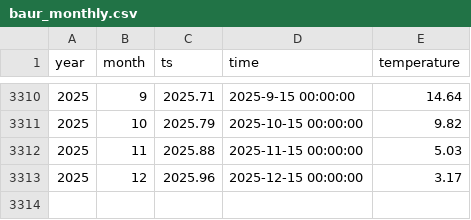
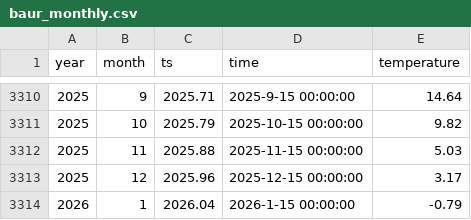
Before and after one commit to climdata/baur, a CSV file: csv/baur_monthly.csv, drawn as a sheet; only a part is shown, gaps mark what is left out.

Commit message:
Commit from GitHub Actions (docker_action:0.0)

```diff
--- a/csv/baur_monthly.csv
+++ b/csv/baur_monthly.csv
@@ -3313 +3313,2 @@
 2025,12,2025.96,"2025-12-15 00:00:00",3.17
+2026,1,2026.04,"2026-1-15 00:00:00",-0.79
```
